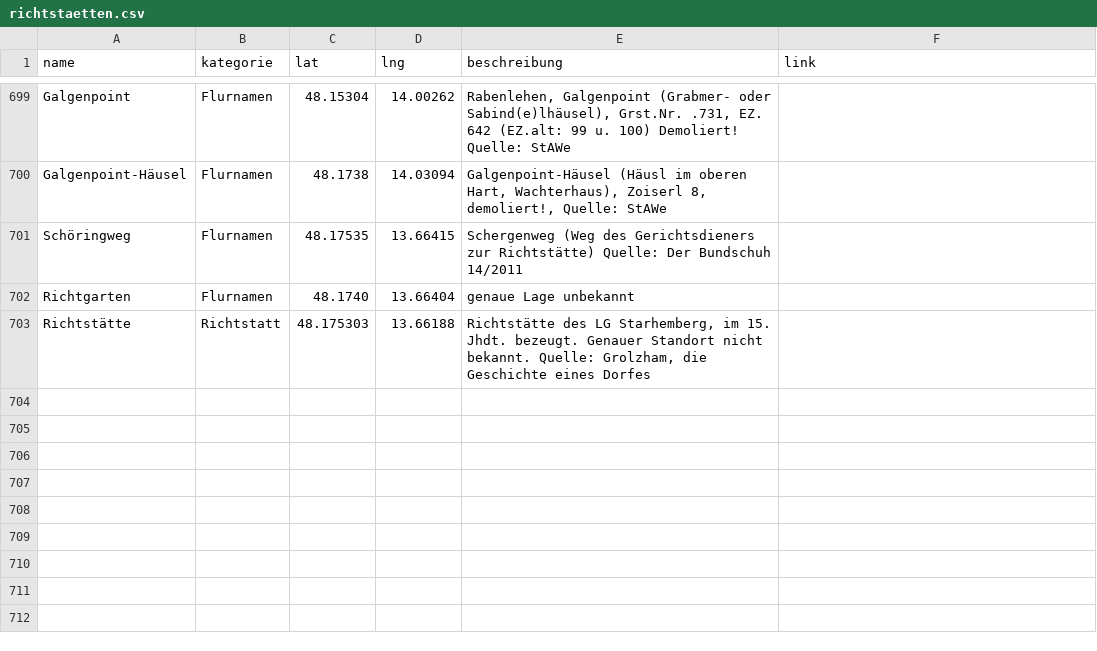
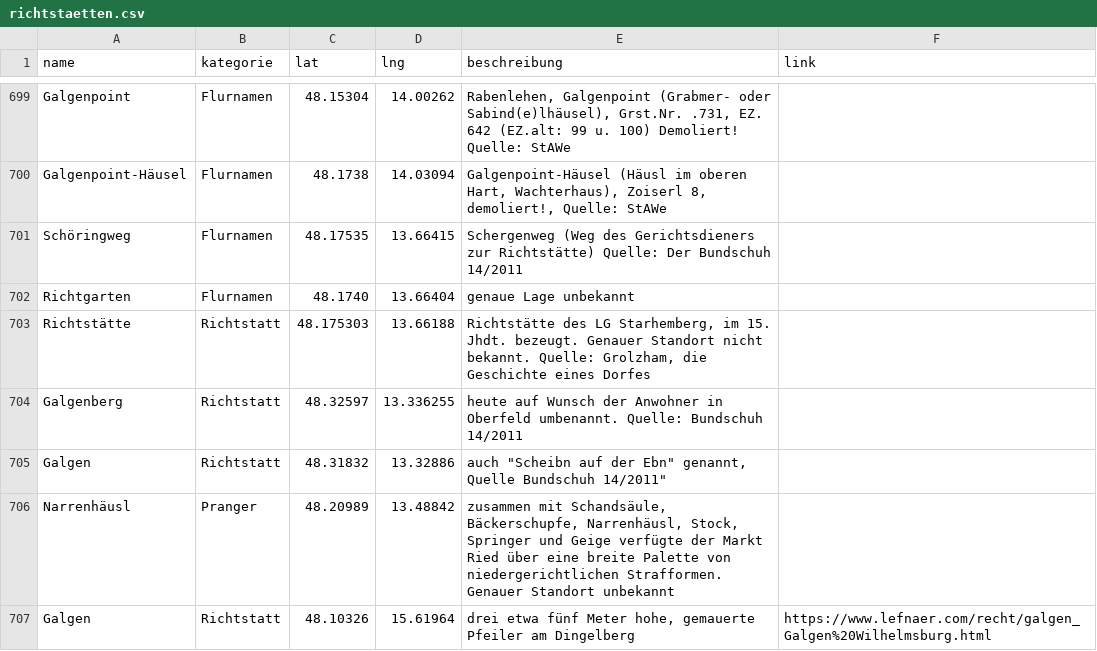
Before and after one commit to wolfundrabe/richtstaetten-ooe, a CSV file: daten/richtstaetten.csv, drawn as a sheet; only a part is shown, gaps mark what is left out; the diff names each change by its address in the sheet, - before the commit and + after, or states it on an @@ line.

Commit message:
Add files via upload

```diff
--- a/daten/richtstaetten.csv
+++ b/daten/richtstaetten.csv
+row 704: Galgenberg | Richtstatt | 48.32597 | 13.336255 | heute auf Wunsch der Anwohner in Oberfeld umbenannt. Quelle: Bundschuh 14/2011
+row 705: Galgen | Richtstatt | 48.31832 | 13.32886 | auch "Scheibn auf der Ebn" genannt, Quelle Bundschuh 14/2011"
+row 706: Narrenhäusl | Pranger | 48.20989 | 13.48842 | zusammen mit Schandsäule, Bäckerschupfe, Narrenhäusl, Stock, Springer und Geige verfügte der Markt Ried über eine breite Palette von niedergerichtlichen Strafformen. Genauer Standort unbekannt
+row 707: Galgen | Richtstatt | 48.10326 | 15.61964 | drei etwa fünf Meter hohe, gemauerte Pfeiler am Dingelberg | https://www.lefnaer.com/recht/galgen_Galgen%20Wilhelmsburg.html
```
